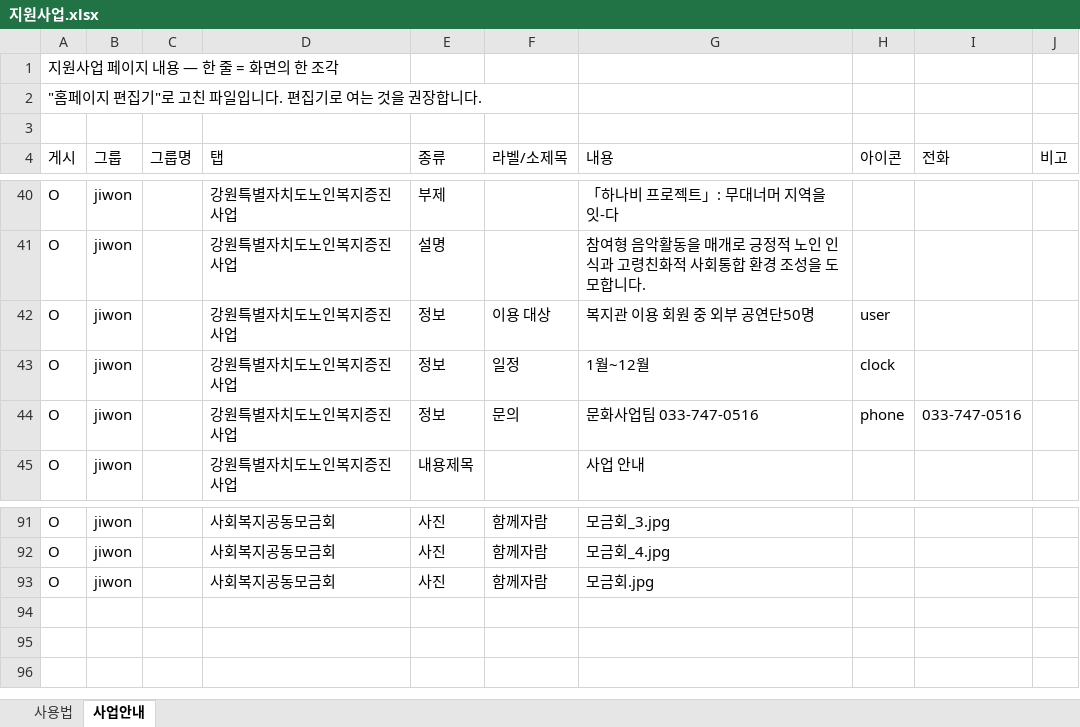
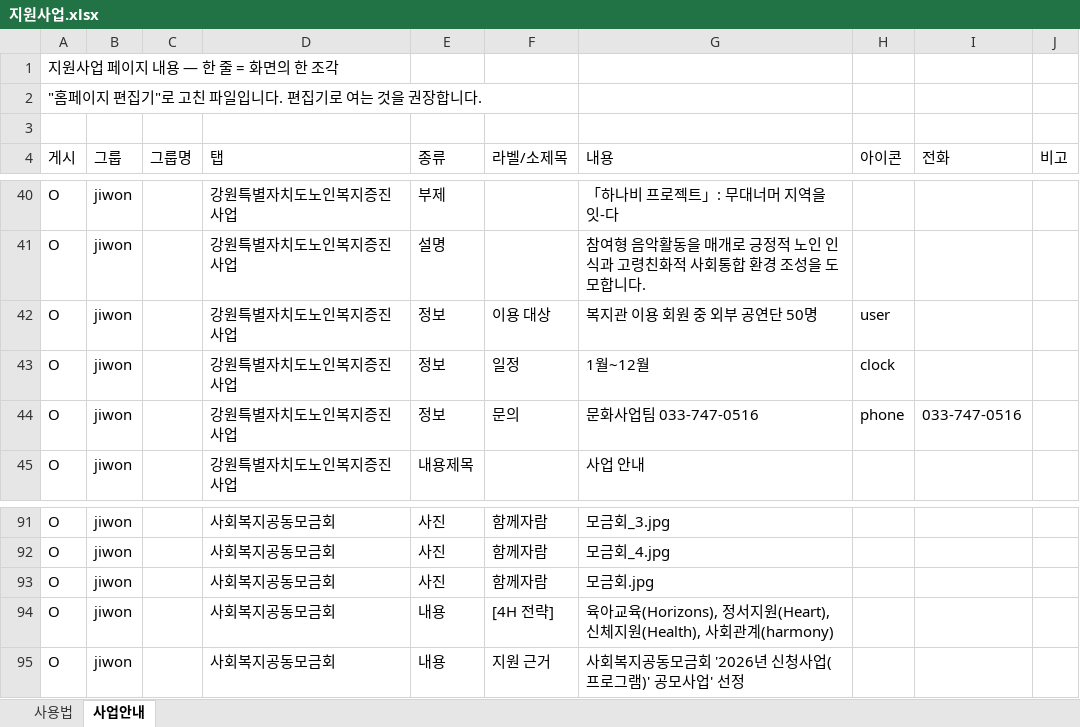
Before and after one commit to bukwonsenior/homepage, an Excel workbook: data/saeop/지원사업.xlsx, sheet 사업안내, drawn as a sheet; only a part is shown, gaps mark what is left out; values as stored, in another font and other column widths than the file's, no borders; the diff names each change by its address in the sheet, - before the commit and + after, or states it on an @@ line.

Commit message:
편집기: 지원사업 수정

```diff
--- a/data/saeop/지원사업.xlsx (sheet 사업안내)
+++ b/data/saeop/지원사업.xlsx (sheet 사업안내)
-G42 (내용): 복지관 이용 회원 중 외부 공연단50명
+G42 (내용): 복지관 이용 회원 중 외부 공연단 50명
+row 94: O | jiwon |  | 사회복지공동모금회 | 내용 | [4H 전략] | 육아교육(Horizons), 정서지원(Heart), 신체지원(Health), 사회관계(harmony)
+row 95: O | jiwon |  | 사회복지공동모금회 | 내용 | 지원 근거 | 사회복지공동모금회 '2026년 신청사업(프로그램)' 공모사업' 선정
```
